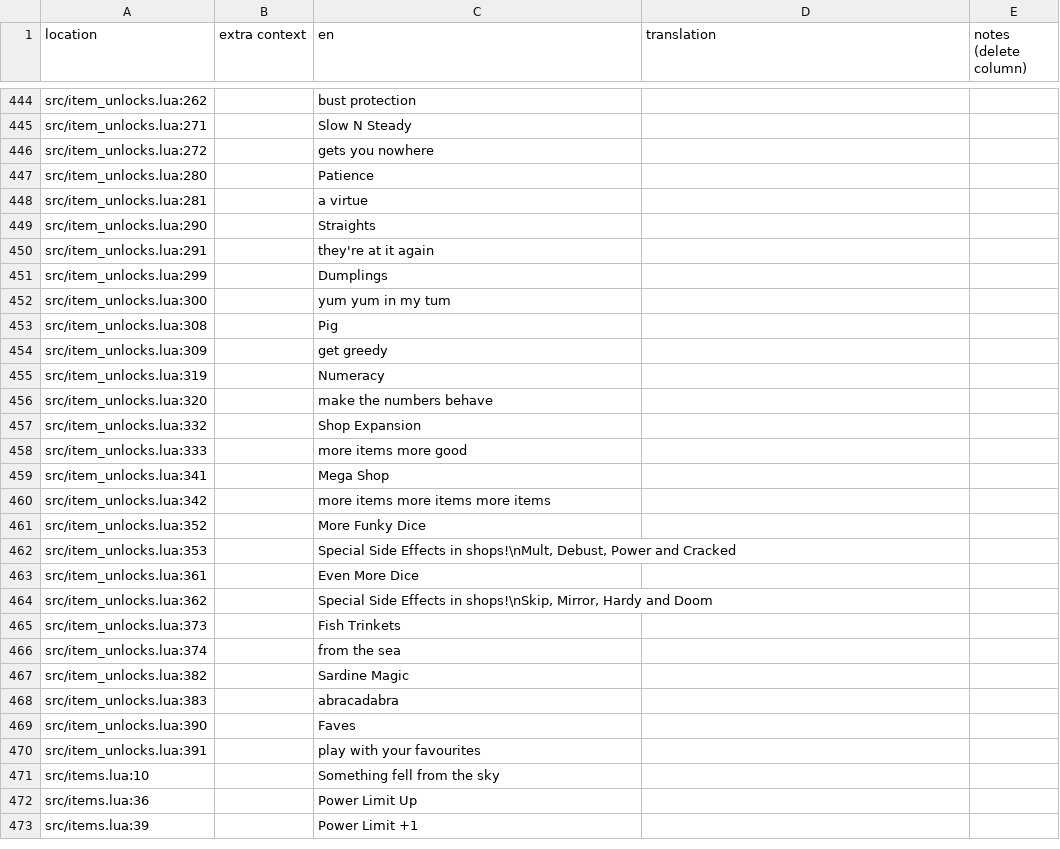
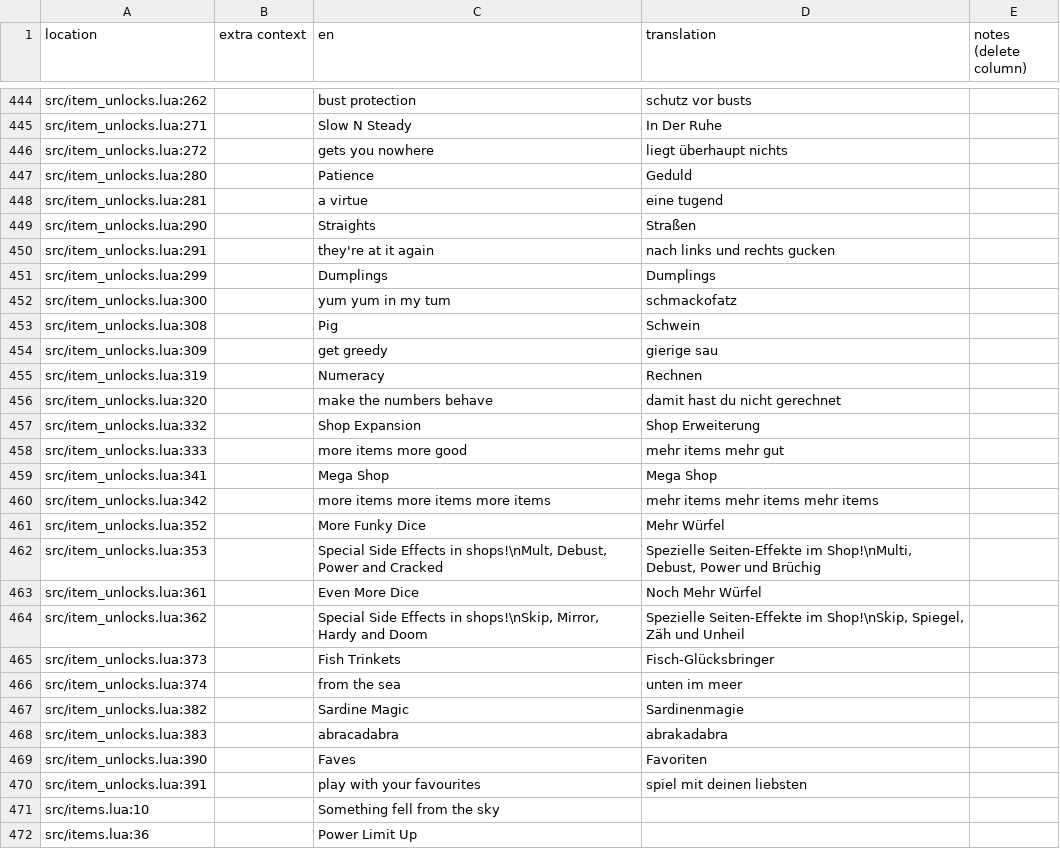
Before and after one commit to tomsqrd/dhne-translation, a TSV file: de.tsv, drawn as a sheet; only a part is shown, gaps mark what is left out; the shorter side is filled out with more unchanged rows; the diff covers the shown part only; the diff names each change by its address in the sheet, - before the commit and + after, or states it on an @@ line.

Commit message:
item unlocks

```diff
--- a/de.tsv
+++ b/de.tsv
-D444 (translation): (empty)
+D444 (translation): schutz vor busts
-D445 (translation): (empty)
+D445 (translation): In Der Ruhe
-D446 (translation): (empty)
+D446 (translation): liegt überhaupt nichts
-D447 (translation): (empty)
+D447 (translation): Geduld
-D448 (translation): (empty)
+D448 (translation): eine tugend
-D449 (translation): (empty)
+D449 (translation): Straßen
-D450 (translation): (empty)
+D450 (translation): nach links und rechts gucken
-D451 (translation): (empty)
+D451 (translation): Dumplings
-D452 (translation): (empty)
+D452 (translation): schmackofatz
-D453 (translation): (empty)
+D453 (translation): Schwein
-D454 (translation): (empty)
+D454 (translation): gierige sau
-D455 (translation): (empty)
+D455 (translation): Rechnen
-D456 (translation): (empty)
+D456 (translation): damit hast du nicht gerechnet
-D457 (translation): (empty)
+D457 (translation): Shop Erweiterung
-D458 (translation): (empty)
+D458 (translation): mehr items mehr gut
-D459 (translation): (empty)
+D459 (translation): Mega Shop
-D460 (translation): (empty)
+D460 (translation): mehr items mehr items mehr items
-D461 (translation): (empty)
+D461 (translation): Mehr Würfel
-D462 (translation): (empty)
+D462 (translation): Spezielle Seiten-Effekte im Shop!\nMulti, Debust, Power und Brüchig
-D463 (translation): (empty)
+D463 (translation): Noch Mehr Würfel
-D464 (translation): (empty)
+D464 (translation): Spezielle Seiten-Effekte im Shop!\nSkip, Spiegel, Zäh und Unheil
-D465 (translation): (empty)
+D465 (translation): Fisch-Glücksbringer
-D466 (translation): (empty)
+D466 (translation): unten im meer
-D467 (translation): (empty)
+D467 (translation): Sardinenmagie
-D468 (translation): (empty)
+D468 (translation): abrakadabra
-D469 (translation): (empty)
+D469 (translation): Favoriten
-D470 (translation): (empty)
+D470 (translation): spiel mit deinen liebsten
```
Also changed, not shown: 62 edited cells elsewhere in this file.
